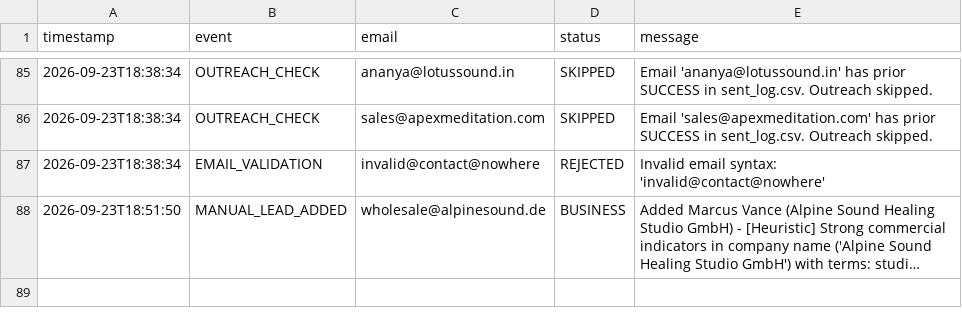
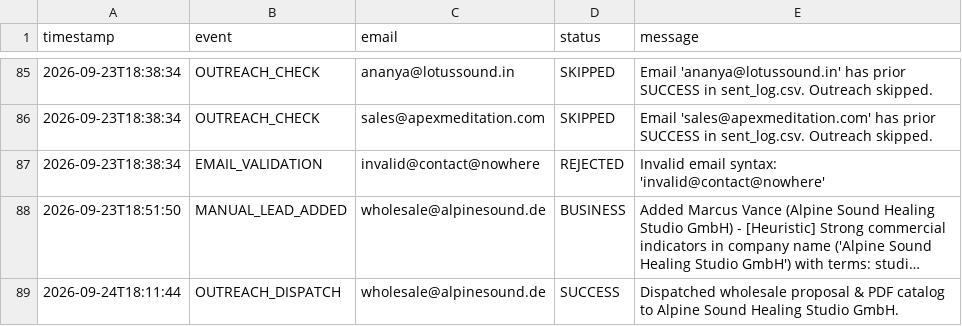
Before and after one commit to Entangled-mind/export-automation, a CSV file: data/activity_log.csv, drawn as a sheet; only a part is shown, gaps mark what is left out; long unchanged cells end in …; the diff names each change by its address in the sheet, - before the commit and + after, or states it on an @@ line.

Commit message:
chore: update gitignore for tunnel binary and save activity log

```diff
--- a/data/activity_log.csv
+++ b/data/activity_log.csv
+row 89: 2026-09-24T18:11:44 | OUTREACH_DISPATCH | wholesale@alpinesound.de | SUCCESS | Dispatched wholesale proposal & PDF catalog to Alpine Sound Healing Studio GmbH.
```
Also changed, not shown: data/sent_log.csv, 1 other file.
